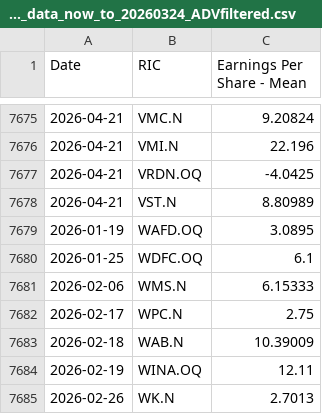
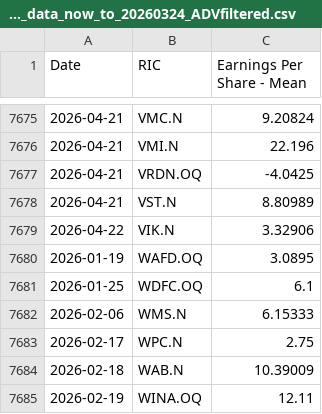
Before and after one commit to Sissiy2018/Trading-code, a CSV file: Hist_data_Russel3000/Daily_new_data/lseg_EPSestimate_data_now_to_20260324_ADVfiltered.csv, drawn as a sheet; only a part is shown, gaps mark what is left out; the shorter side is filled out with more unchanged rows.

```diff
--- a/Hist_data_Russel3000/Daily_new_data/lseg_EPSestimate_data_now_to_20260324_ADVfiltered.csv
+++ b/Hist_data_Russel3000/Daily_new_data/lseg_EPSestimate_data_now_to_20260324_ADVfiltered.csv
@@ -7678,2 +7678,3 @@
 2026-04-21,VST.N,8.80989
+2026-04-22,VIK.N,3.32906
 2026-01-19,WAFD.OQ,3.0895
```
Also changed, not shown: Hist_data_Russel3000/Daily_new_data/lseg_multi_data_now_to_20260324_ADVfiltered.csv, Hist_data_Stoxx600/Daily_new_data/currency_data_now_to_20260324.csv, 6 other files.
